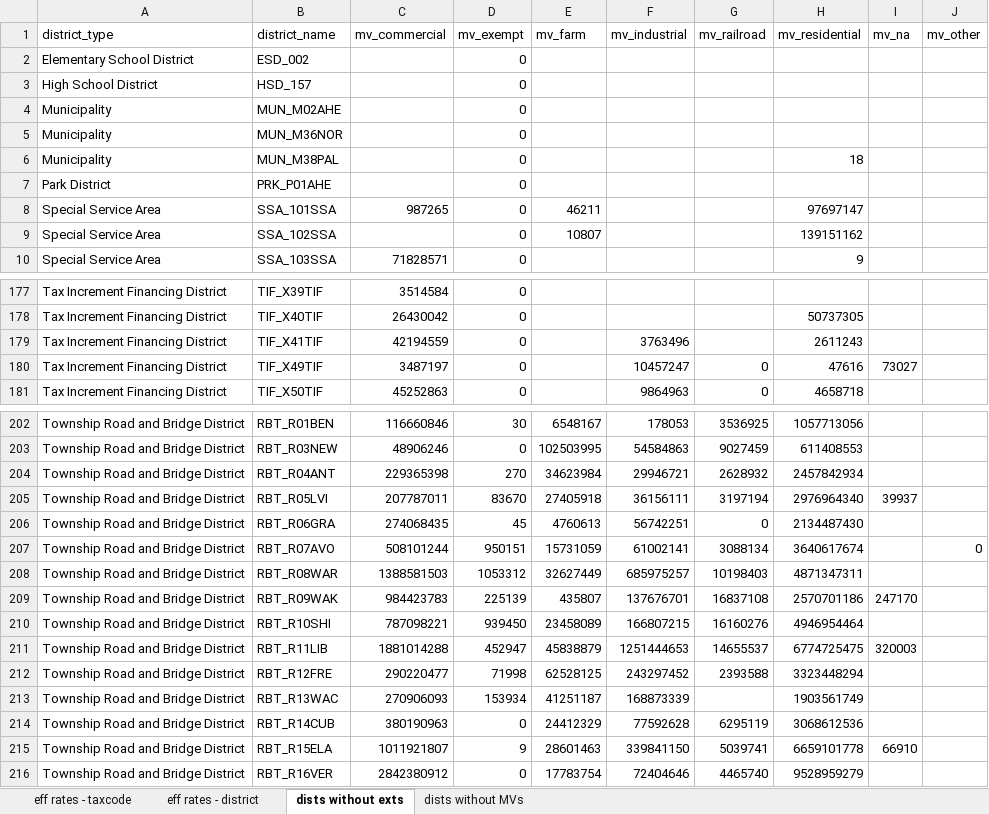
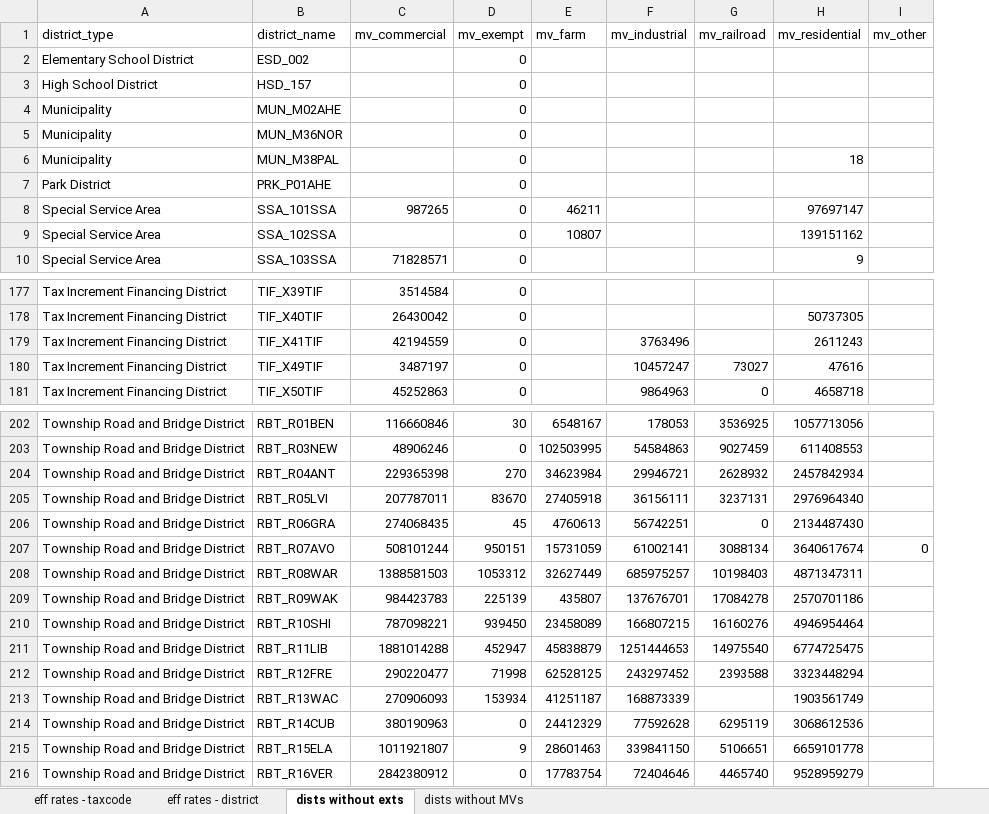
Before and after one commit to AbahlsCMAP/effective_property_tax, an Excel workbook: outputs/3_effective_rates_lake.xlsx, sheet dists without exts, drawn as a sheet; only a part is shown, gaps mark what is left out; values as stored, in another font and other column widths than the file's, no borders; the diff names each change by its address in the sheet, - before the commit and + after, or states it on an @@ line.

```diff
--- a/outputs/3_effective_rates_lake.xlsx (sheet dists without exts)
+++ b/outputs/3_effective_rates_lake.xlsx (sheet dists without exts)
-column I (mv_na), row 180: 73027; rows 205-215: 39937 |  |  |  | 247170 |  | 320003 |  |  |  | 66910
-G180 (mv_railroad): 0
+G180 (mv_railroad): 73027
-G205 (mv_railroad): 3197194
+G205 (mv_railroad): 3237131
-G209 (mv_railroad): 16837108
+G209 (mv_railroad): 17084278
-G211 (mv_railroad): 14655537
+G211 (mv_railroad): 14975540
-G215 (mv_railroad): 5039741
+G215 (mv_railroad): 5106651
```
Also changed, not shown: sheet eff rates - district, outputs/3_effective_rates_cook.xlsx, outputs/3_effective_rates_dupage.xlsx, 17 other files.
